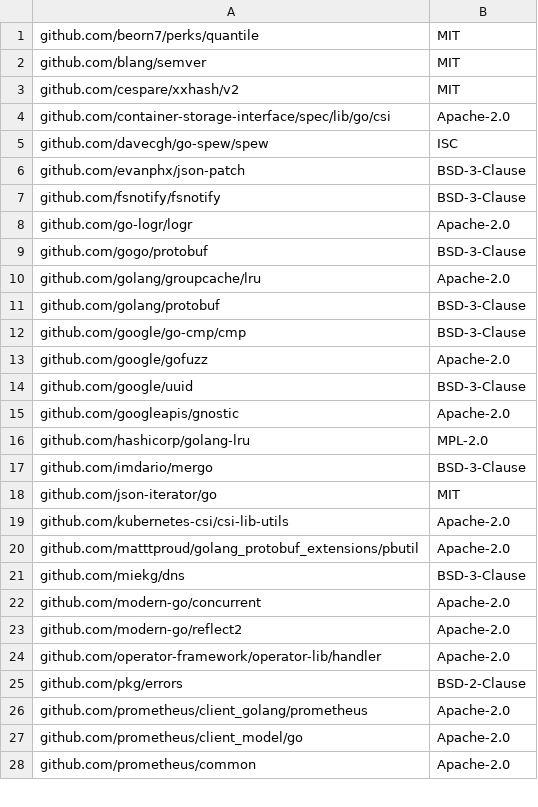
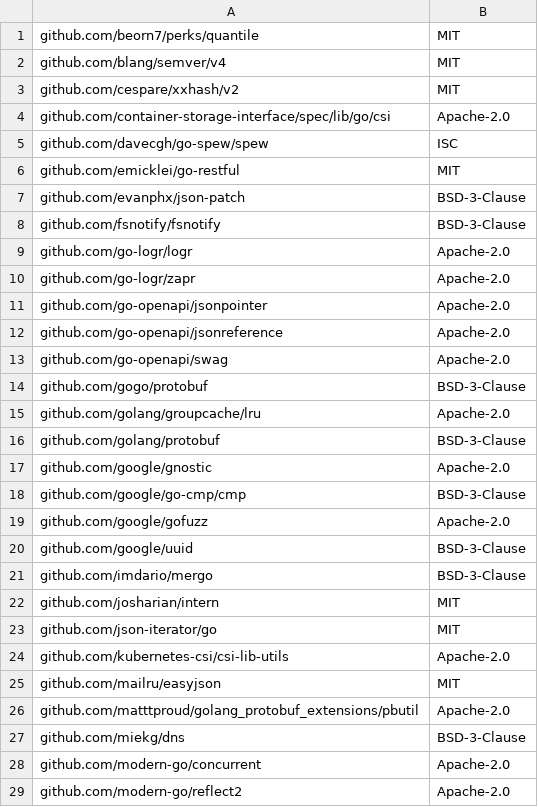
Before and after one commit to intel/pmem-csi, a CSV file: runtime-deps.csv, drawn as a sheet; only a part is shown; the shorter side is filled out with more unchanged rows; the diff covers the shown part only.

```diff
--- a/runtime-deps.csv
+++ b/runtime-deps.csv
@@ -1,3 +1,3 @@
 github.com/beorn7/perks/quantile,MIT
-github.com/blang/semver,MIT
+github.com/blang/semver/v4,MIT
 github.com/cespare/xxhash/v2,MIT
@@ -5,2 +5,3 @@ github.com/container-storage-interface/spec/lib/go/csi,Apache-2.0
 github.com/davecgh/go-spew/spew,ISC
+github.com/emicklei/go-restful,MIT
 github.com/evanphx/json-patch,BSD-3-Clause
@@ -8,2 +9,6 @@ github.com/fsnotify/fsnotify,BSD-3-Clause
 github.com/go-logr/logr,Apache-2.0
+github.com/go-logr/zapr,Apache-2.0
+github.com/go-openapi/jsonpointer,Apache-2.0
+github.com/go-openapi/jsonreference,Apache-2.0
+github.com/go-openapi/swag,Apache-2.0
 github.com/gogo/protobuf,BSD-3-Clause
@@ -11,2 +16,3 @@ github.com/golang/groupcache/lru,Apache-2.0
 github.com/golang/protobuf,BSD-3-Clause
+github.com/google/gnostic,Apache-2.0
 github.com/google/go-cmp/cmp,BSD-3-Clause
@@ -14,7 +20,7 @@ github.com/google/gofuzz,Apache-2.0
 github.com/google/uuid,BSD-3-Clause
-github.com/googleapis/gnostic,Apache-2.0
-github.com/hashicorp/golang-lru,MPL-2.0
 github.com/imdario/mergo,BSD-3-Clause
+github.com/josharian/intern,MIT
 github.com/json-iterator/go,MIT
 github.com/kubernetes-csi/csi-lib-utils,Apache-2.0
+github.com/mailru/easyjson,MIT
 github.com/matttproud/golang_protobuf_extensions/pbutil,Apache-2.0
```
Also changed, not shown: 6 added rows and 2 edited cells elsewhere in this file, 41 other files.
